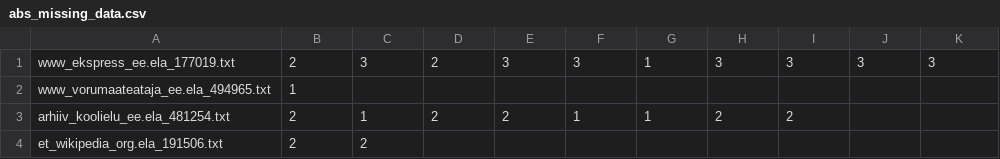
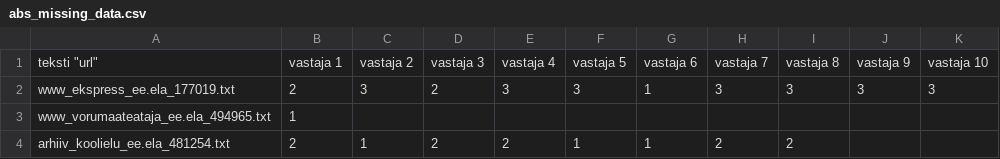
Before and after one commit to kristiinavaik/limesurvey_data, a CSV file: dimensions_cvs/abs_missing_data.csv, drawn as a sheet; only a part is shown; the shorter side is filled out with more unchanged rows.

```diff
--- a/dimensions_cvs/abs_missing_data.csv
+++ b/dimensions_cvs/abs_missing_data.csv
@@ -1 +1,2 @@
+"teksti ""url""",vastaja 1,vastaja 2,vastaja 3,vastaja 4,vastaja 5,vastaja 6,vastaja 7,vastaja 8,vastaja 9,vastaja 10
 www_ekspress_ee.ela_177019.txt,2,3,2,3,3,1,3,3,3,3
```
Also changed, not shown: dimensions_cvs/aeg_missing_data.csv, dimensions_cvs/afek_missing_data.csv, 9 other files.
